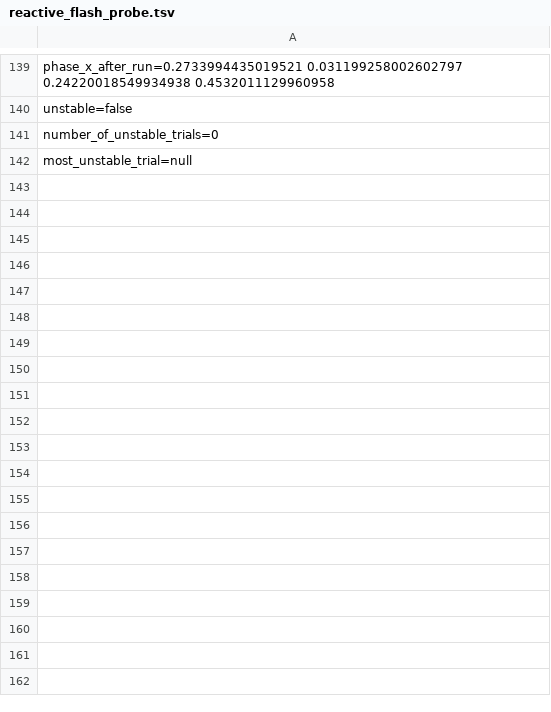
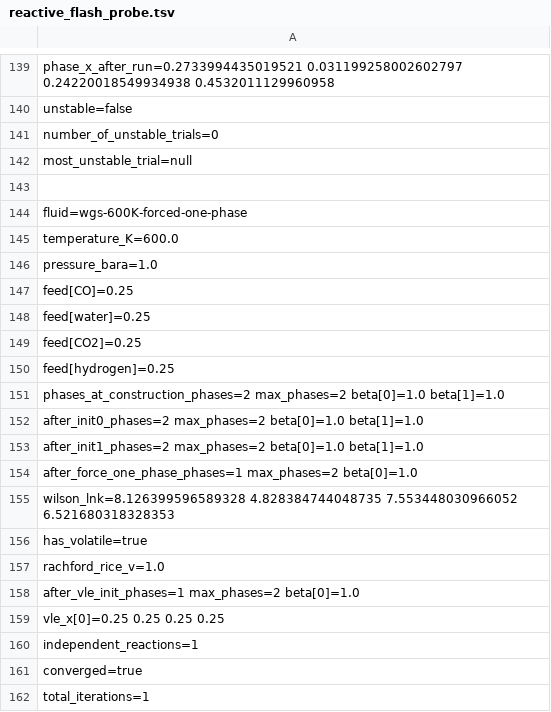
Before and after one commit to PatrickMockridge/Azoth, a TSV file: validation/neqsim/captures/reactive_flash_probe.tsv, drawn as a sheet; only a part is shown, gaps mark what is left out; the diff covers the shown part only.

```diff
--- a/validation/neqsim/captures/reactive_flash_probe.tsv
+++ b/validation/neqsim/captures/reactive_flash_probe.tsv
@@ -142 +142,21 @@ number_of_unstable_trials=0
 most_unstable_trial=null
+
+fluid=wgs-600K-forced-one-phase
+temperature_K=600.0
+pressure_bara=1.0
+  feed[CO]=0.25
+  feed[water]=0.25
+  feed[CO2]=0.25
+  feed[hydrogen]=0.25
+phases_at_construction_phases=2 max_phases=2 beta[0]=1.0 beta[1]=1.0
+after_init0_phases=2 max_phases=2 beta[0]=1.0 beta[1]=1.0
+after_init1_phases=2 max_phases=2 beta[0]=1.0 beta[1]=1.0
+after_force_one_phase_phases=1 max_phases=2 beta[0]=1.0
+wilson_lnk=8.126399596589328 4.828384744048735 7.553448030966052 6.521680318328353
+has_volatile=true
+rachford_rice_v=1.0
+after_vle_init_phases=1 max_phases=2 beta[0]=1.0
+  vle_x[0]=0.25 0.25 0.25 0.25
+independent_reactions=1
+converged=true
+total_iterations=1
```
Also changed, not shown: 45 added rows elsewhere in this file, 4 other files.
